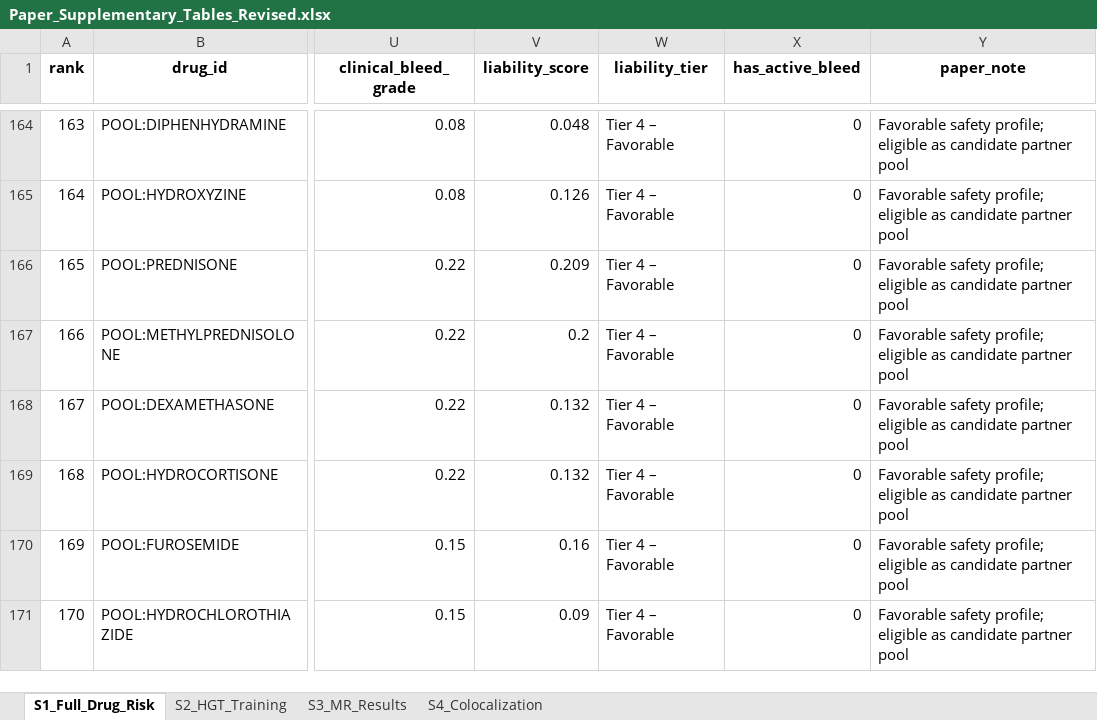
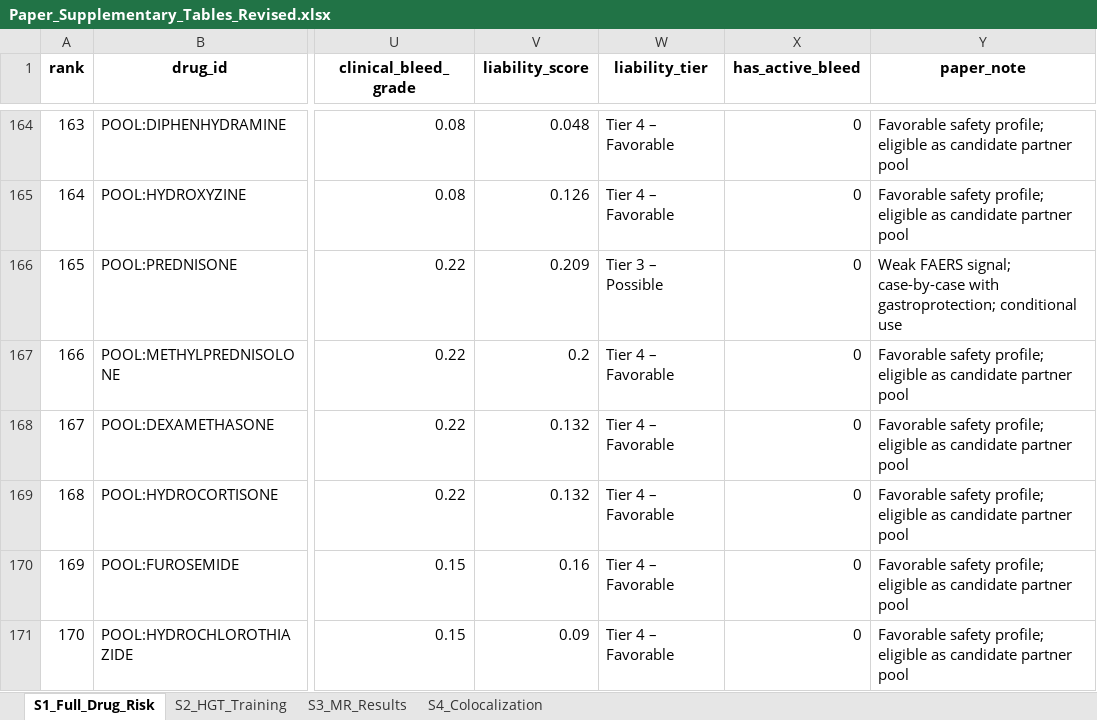
Before and after one commit to fuxj/ad_antiab_kg, an Excel workbook: supplementary/Paper_Supplementary_Tables_Revised.xlsx, sheet S1_Full_Drug_Risk, drawn as a sheet; only a part is shown, gaps mark what is left out; values as stored, in another font and other column widths than the file's, no borders; the diff names each change by its address in the sheet, - before the commit and + after, or states it on an @@ line.

Commit message:
revised

```diff
--- a/supplementary/Paper_Supplementary_Tables_Revised.xlsx (sheet S1_Full_Drug_Risk)
+++ b/supplementary/Paper_Supplementary_Tables_Revised.xlsx (sheet S1_Full_Drug_Risk)
-W166 (liability_tier): Tier 4 – Favorable
+W166 (liability_tier): Tier 3 – Possible
-Y166 (paper_note): Favorable safety profile; eligible as candidate partner pool
+Y166 (paper_note): Weak FAERS signal; case-by-case with gastroprotection; conditional use
```
Also changed, not shown: 26 other files.
